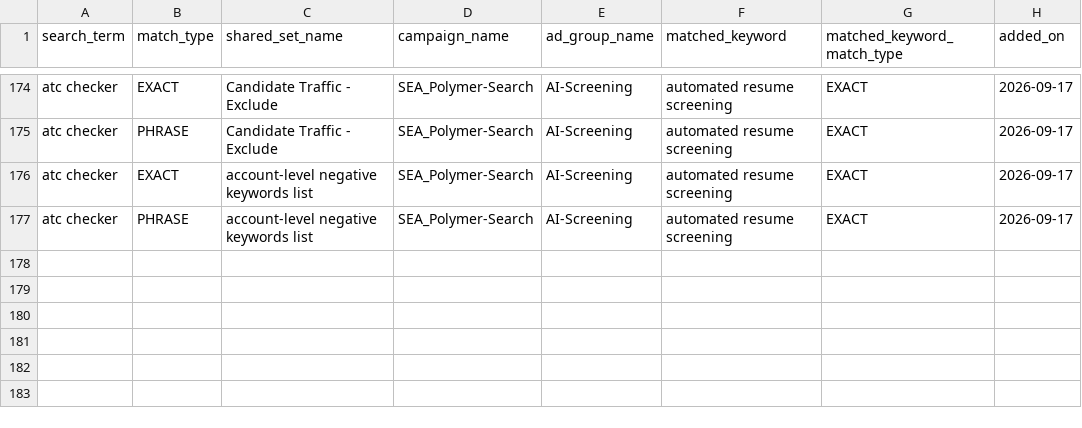
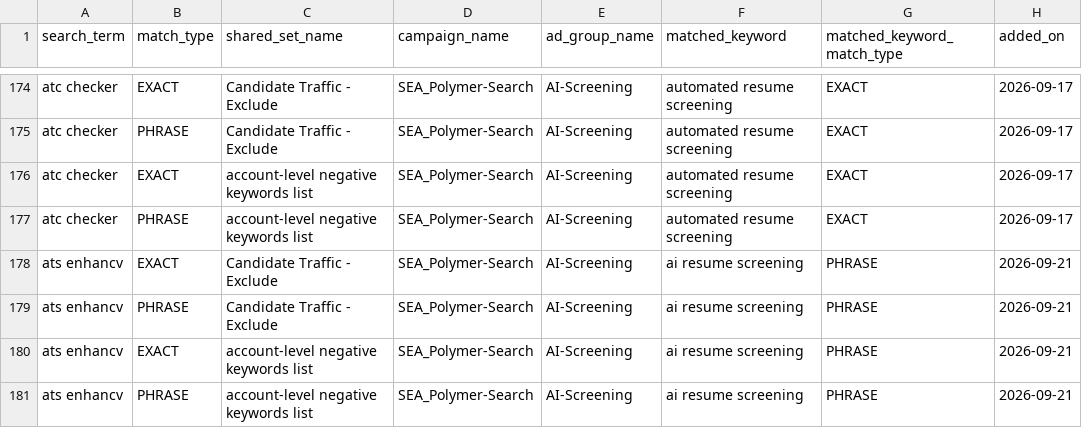
Before and after one commit to jessicagertig/paid-ads-management-pipeline, a CSV file: catalogue/added_negatives.csv, drawn as a sheet; only a part is shown, gaps mark what is left out.

```diff
--- a/catalogue/added_negatives.csv
+++ b/catalogue/added_negatives.csv
@@ -177 +177,5 @@ atc checker,EXACT,account-level negative keywords list,SEA_Polymer-Search,AI-Scr
 atc checker,PHRASE,account-level negative keywords list,SEA_Polymer-Search,AI-Screening,automated resume screening,EXACT,2026-09-17
+ats enhancv,EXACT,Candidate Traffic - Exclude,SEA_Polymer-Search,AI-Screening,ai resume screening,PHRASE,2026-09-21
+ats enhancv,PHRASE,Candidate Traffic - Exclude,SEA_Polymer-Search,AI-Screening,ai resume screening,PHRASE,2026-09-21
+ats enhancv,EXACT,account-level negative keywords list,SEA_Polymer-Search,AI-Screening,ai resume screening,PHRASE,2026-09-21
+ats enhancv,PHRASE,account-level negative keywords list,SEA_Polymer-Search,AI-Screening,ai resume screening,PHRASE,2026-09-21
```
